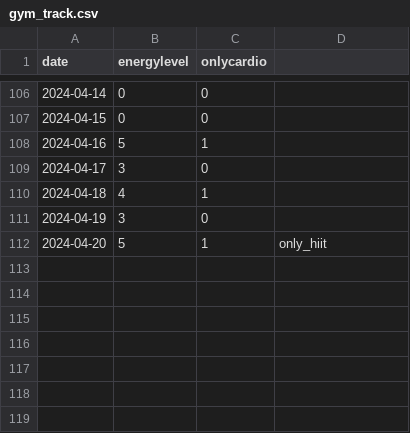
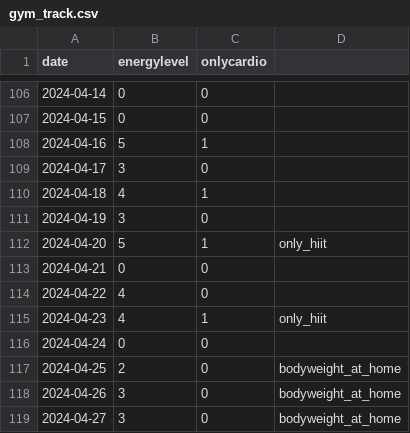
Before and after one commit to devprabal/24k_tracks, a CSV file: records/gym_track.csv, drawn as a sheet; only a part is shown, gaps mark what is left out.

Commit message:
record entry

```diff
--- a/records/gym_track.csv
+++ b/records/gym_track.csv
@@ -112 +112,8 @@ date,energylevel,onlycardio
 2024-04-20,5,1,only_hiit,
+2024-04-21,0,0,
+2024-04-22,4,0,
+2024-04-23,4,1,only_hiit,
+2024-04-24,0,0,
+2024-04-25,2,0,bodyweight_at_home,
+2024-04-26,3,0,bodyweight_at_home,
+2024-04-27,3,0,bodyweight_at_home,
```
Also changed, not shown: records/korean_track.csv, records/spoiler_track.csv.
